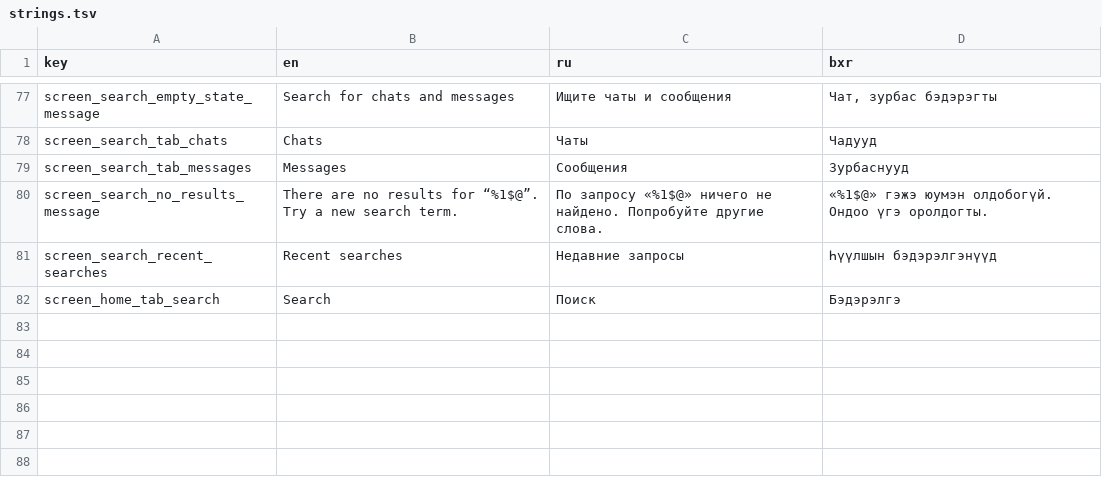
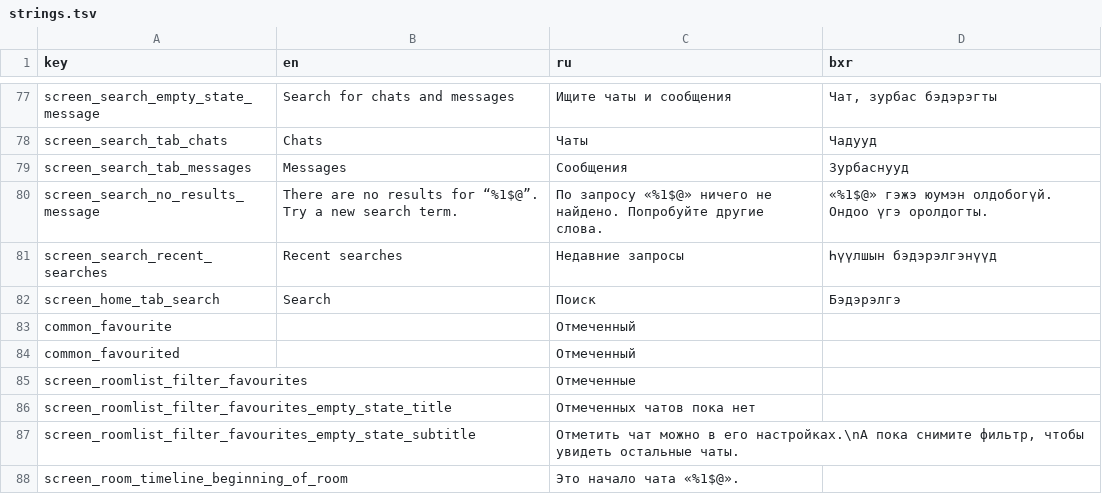
Before and after one commit to tsyrenov1987/nyutagx-ios, a TSV file: Tools/Nyutag/strings.tsv, drawn as a sheet; only a part is shown, gaps mark what is left out.

```diff
--- a/Tools/Nyutag/strings.tsv
+++ b/Tools/Nyutag/strings.tsv
@@ -82 +82,7 @@ screen_search_recent_searches	Recent searches	Недавние запросы	Һ
 screen_home_tab_search	Search	Поиск	Бэдэрэлгэ
+common_favourite		Отмеченный	
+common_favourited		Отмеченный	
+screen_roomlist_filter_favourites		Отмеченные	
+screen_roomlist_filter_favourites_empty_state_title		Отмеченных чатов пока нет	
+screen_roomlist_filter_favourites_empty_state_subtitle		Отметить чат можно в его настройках.\nА пока снимите фильтр, чтобы увидеть остальные чаты.	
+screen_room_timeline_beginning_of_room		Это начало чата «%1$@».	
```
Also changed, not shown: 6 other files.
